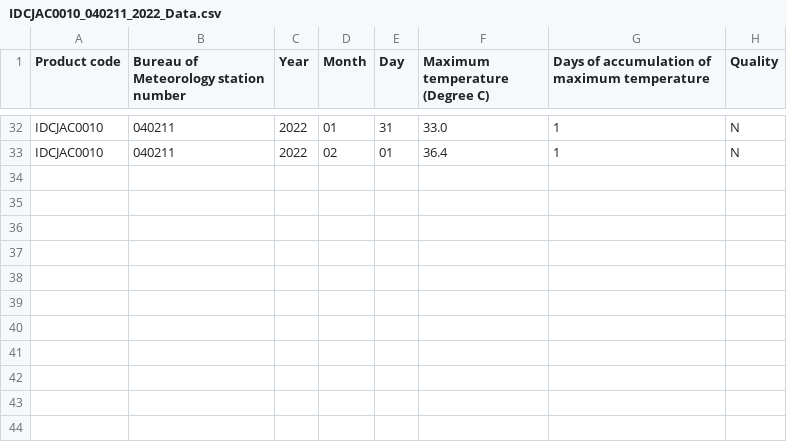
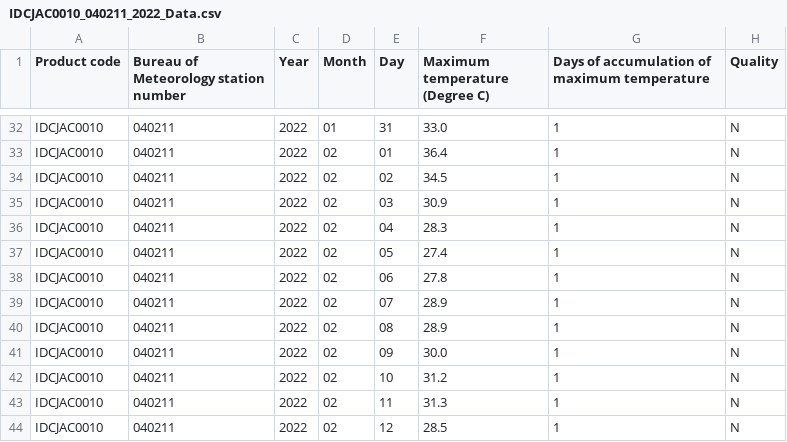
Before and after one commit to justinberi/dht_sensor, a CSV file: IDCJAC0010_040211_2022_Data.csv, drawn as a sheet; only a part is shown, gaps mark what is left out.

Commit message:
Add temperature difference plot

```diff
--- a/IDCJAC0010_040211_2022_Data.csv
+++ b/IDCJAC0010_040211_2022_Data.csv
@@ -33 +33,12 @@ IDCJAC0010,040211,2022,01,31,33.0,1,N
 IDCJAC0010,040211,2022,02,01,36.4,1,N
+IDCJAC0010,040211,2022,02,02,34.5,1,N
+IDCJAC0010,040211,2022,02,03,30.9,1,N
+IDCJAC0010,040211,2022,02,04,28.3,1,N
+IDCJAC0010,040211,2022,02,05,27.4,1,N
+IDCJAC0010,040211,2022,02,06,27.8,1,N
+IDCJAC0010,040211,2022,02,07,28.9,1,N
+IDCJAC0010,040211,2022,02,08,28.9,1,N
+IDCJAC0010,040211,2022,02,09,30.0,1,N
+IDCJAC0010,040211,2022,02,10,31.2,1,N
+IDCJAC0010,040211,2022,02,11,31.3,1,N
+IDCJAC0010,040211,2022,02,12,28.5,1,N
```
Also changed, not shown: 3 other files.
